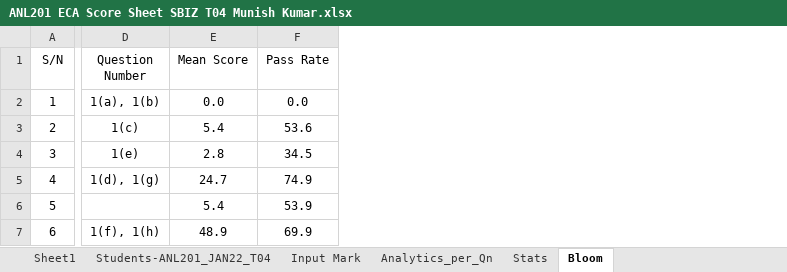
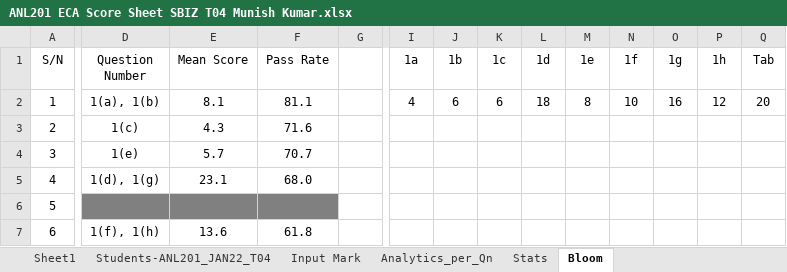
Before and after one commit to munishkumar-gh/munishkumar-gh.github.io, an Excel workbook: SuSS/2022_ANL201_Viz_Biz/4_Assignments/ECA/ANL201 ECA Score Sheet SBIZ T04 Munish Kumar.xlsx, sheet Bloom, drawn as a sheet; only a part is shown, gaps mark what is left out; values as stored, in another font and other column widths than the file's, no borders; the diff covers the shown part only; the diff names each change by its address in the sheet, - before the commit and + after, or states it on an @@ line.

```diff
--- a/SuSS/2022_ANL201_Viz_Biz/4_Assignments/ECA/ANL201 ECA Score Sheet SBIZ T04 Munish Kumar.xlsx (sheet Bloom)
+++ b/SuSS/2022_ANL201_Viz_Biz/4_Assignments/ECA/ANL201 ECA Score Sheet SBIZ T04 Munish Kumar.xlsx (sheet Bloom)
+column G, empty
+column I (1a), row 2: 4
+column J (1b), row 2: 6
+column K (1c), row 2: 6
+column L (1d), row 2: 18
+column M (1e), row 2: 8
+column N (1f), row 2: 10
+column O (1g), row 2: 16
+column P (1h), row 2: 12
+column Q (Tab), row 2: 20
-E2 (Mean Score): 0.0
+E2 (Mean Score): 8.1
-F2 (Pass Rate): 0.0
+F2 (Pass Rate): 81.1
-E3 (Mean Score): 5.4
+E3 (Mean Score): 4.3
-F3 (Pass Rate): 53.6
+F3 (Pass Rate): 71.6
-E4 (Mean Score): 2.8
+E4 (Mean Score): 5.7
-F4 (Pass Rate): 34.5
+F4 (Pass Rate): 70.7
-E5 (Mean Score): 24.7
+E5 (Mean Score): 23.1
-F5 (Pass Rate): 74.9
+F5 (Pass Rate): 68.0
-D6:F6 fill: none
+D6:F6 fill: #808080
-E6 (Mean Score): 5.4
+E6 (Mean Score): (empty)
-F6 (Pass Rate): 53.9
+F6 (Pass Rate): (empty)
-E7 (Mean Score): 48.9
+E7 (Mean Score): 13.6
-F7 (Pass Rate): 69.9
+F7 (Pass Rate): 61.8
```
Also changed, not shown: 1 added column elsewhere in this sheet, sheet Analytics_per_Qn, sheet Stats, sheet Students-ANL201_JAN22_T04, sheet Sheet1, sheet Input Mark, hidden cells, charts or pictures, 5 other files.
